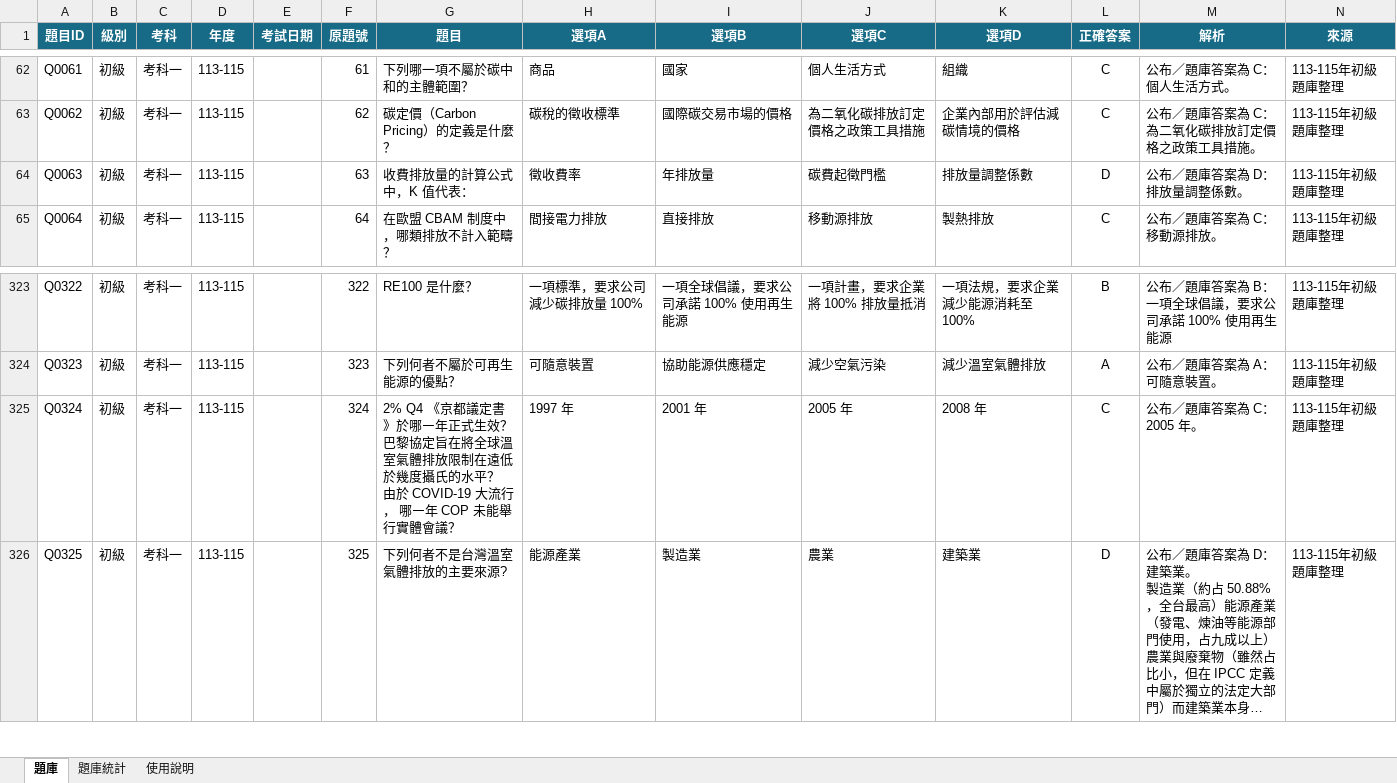
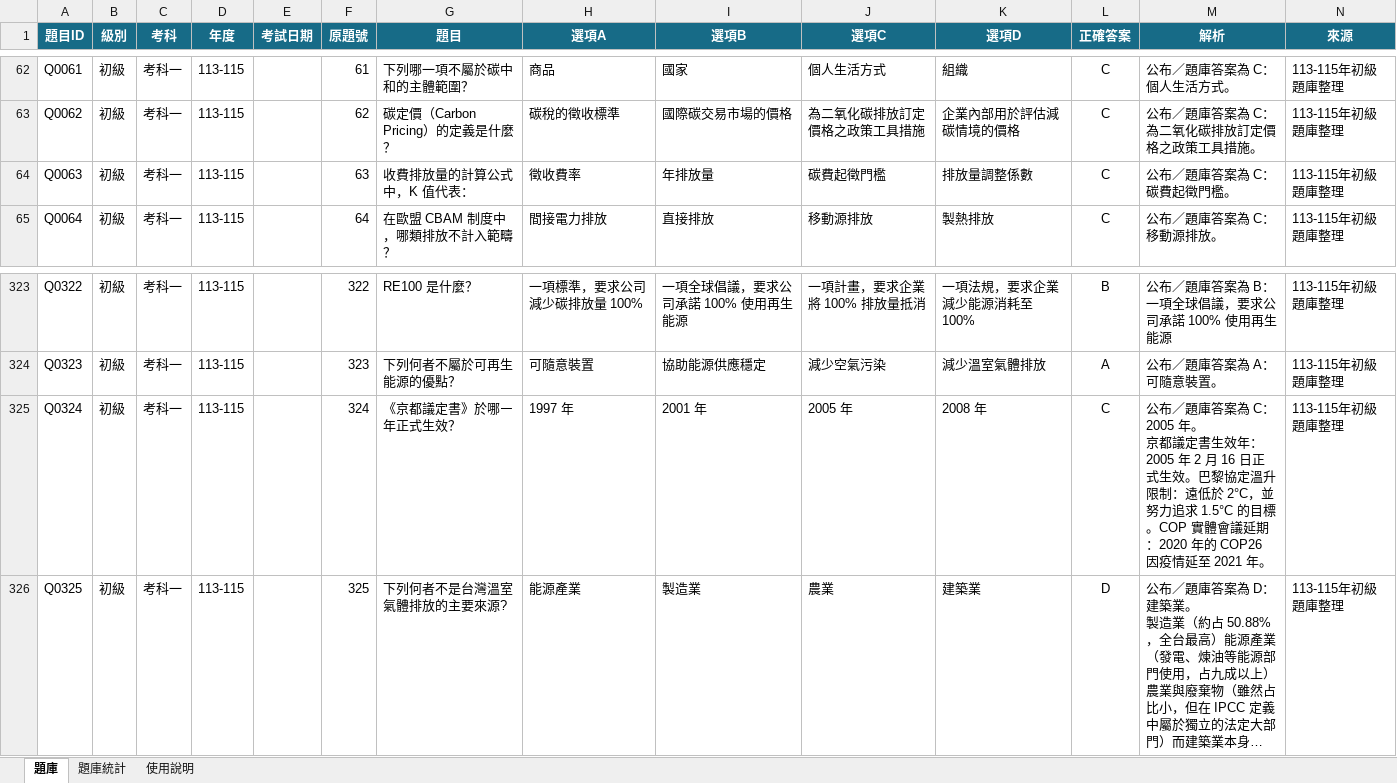
Before and after one commit to 3311231021/practice, an Excel workbook: questions.xlsx, sheet 題庫, drawn as a sheet; only a part is shown, gaps mark what is left out; long unchanged cells end in …; values as stored, in another font and other column widths than the file's, no borders; table styles not drawn; ↵ is a line break in a cell; the diff names each change by its address in the sheet, - before the commit and + after, or states it on an @@ line.

Commit message:
Add files via upload

```diff
--- a/questions.xlsx (sheet 題庫)
+++ b/questions.xlsx (sheet 題庫)
-L64 (正確答案): D
+L64 (正確答案): C
-M64 (解析): 公布／題庫答案為 D：排放量調整係數。
+M64 (解析): 公布／題庫答案為 C：碳費起徵門檻。
-G325 (題目): 2% Q4 《京都議定書》於哪㇐年正式生效？ 巴黎協定旨在將全球溫室氣體排放限制在遠低於幾度攝氏的水平？ 由於 COVID-19 大流行， 哪㇐年 COP 未能舉行實體會議？
+G325 (題目): 《京都議定書》於哪㇐年正式生效？
-M325 (解析): …：2005 年。
+M325 (解析): …：2005 年。 ↵ 京都議定書生效年：2005 年 2 月 16 日正式生效。巴黎協定溫升限制：遠低於 2°C，並努力追求 1.5°C 的目標。COP 實體會議延期：2020 年的 COP26 因疫情延至 2021 年。
```
